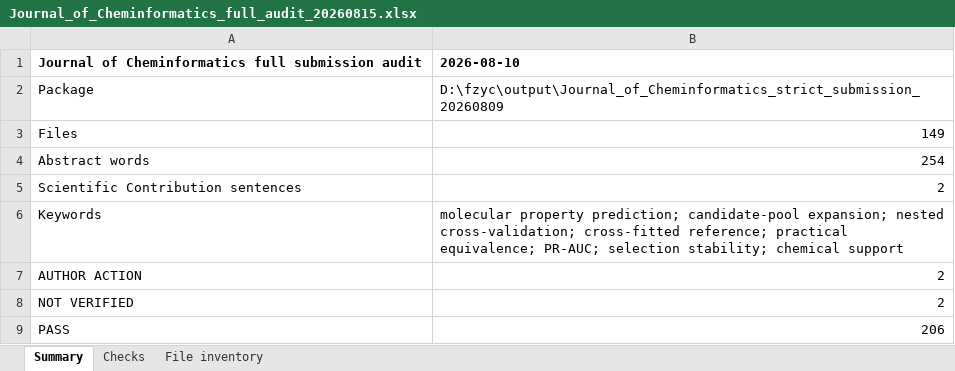
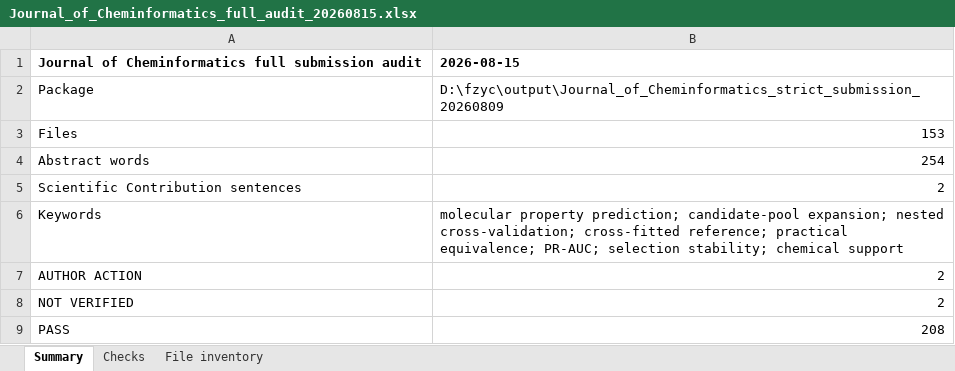
Before and after one commit to zfr0857/FZYC-Mol, an Excel workbook: submission_documents/audits/Journal_of_Cheminformatics_full_audit_20260815.xlsx, sheet Summary, drawn as a sheet; values as stored, in another font and other column widths than the file's, no borders; the diff names each change by its address in the sheet, - before the commit and + after, or states it on an @@ line.

```diff
--- a/submission_documents/audits/Journal_of_Cheminformatics_full_audit_20260815.xlsx (sheet Summary)
+++ b/submission_documents/audits/Journal_of_Cheminformatics_full_audit_20260815.xlsx (sheet Summary)
-B1: 2026-08-10
+B1: 2026-08-15
-B3: 149
+B3: 153
-B9: 206
+B9: 208
```
Also changed, not shown: sheet File inventory, sheet Checks, 4 other files.
